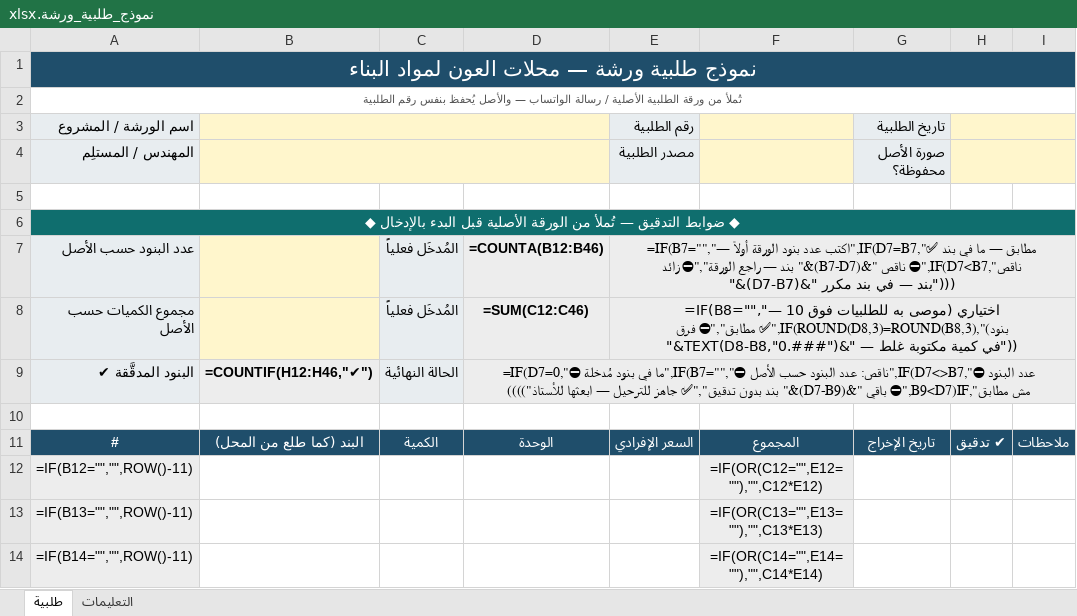
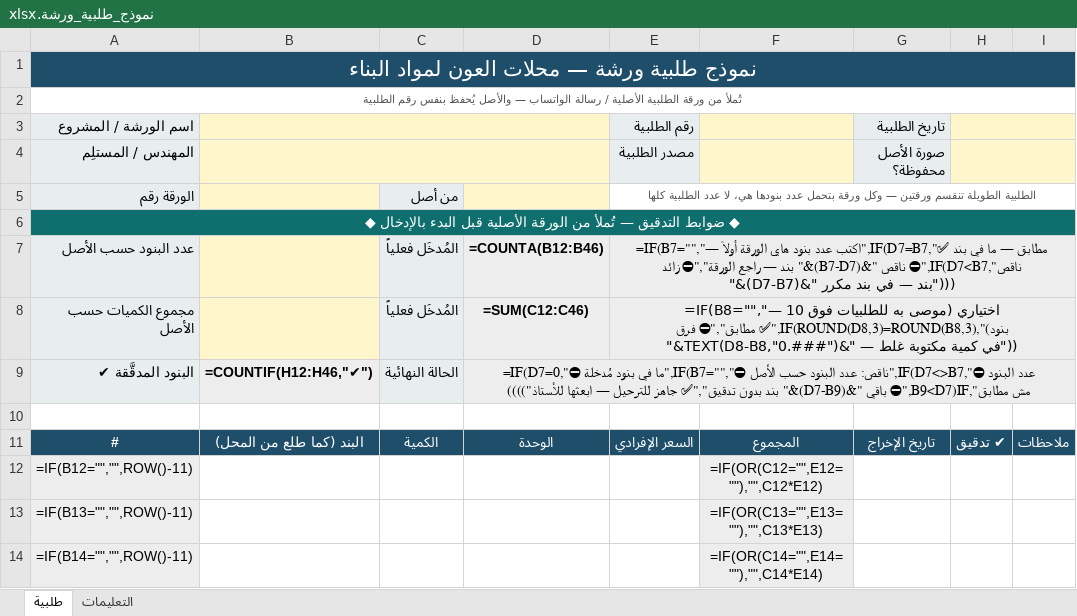
Before and after one commit to engineeringjo-dev/Fam-Bam, an Excel workbook: نموذج_طلبية_ورشة.xlsx, sheet طلبية, drawn as a sheet; only a part is shown; values as stored, in another font and other column widths than the file's, no borders; formulas without a stored value are shown as written; conditional formats not drawn; the diff names each change by its address in the sheet, - before the commit and + after, or states it on an @@ line.

```diff
--- a/نموذج_طلبية_ورشة.xlsx (sheet طلبية)
+++ b/نموذج_طلبية_ورشة.xlsx (sheet طلبية)
-row 5: (empty)
+row 5: الورقة رقم |  | من أصل |  | الطلبية الطويلة تنقسم ورقتين — وكل ورقة بتحمل عدد بنودها هي، لا عدد الطلبية كلها
-A5 fill: none
+A5 fill: #E8EDF0
-B5 fill: none
+B5 fill: #FFF6CC
-C5 fill: none
+C5 fill: #E8EDF0
-D5 fill: none
+D5 fill: #FFF6CC
+E5:I5 merged
-E7 (رقم الطلبية): …عدد بنود الورقة أولاً",IF(D7=B7,"✅…
+E7 (رقم الطلبية): …عدد بنود هاي الورقة أولاً",IF(D7=B7,"✅…
```
Also changed, not shown: sheet التعليمات, 6 other files.
